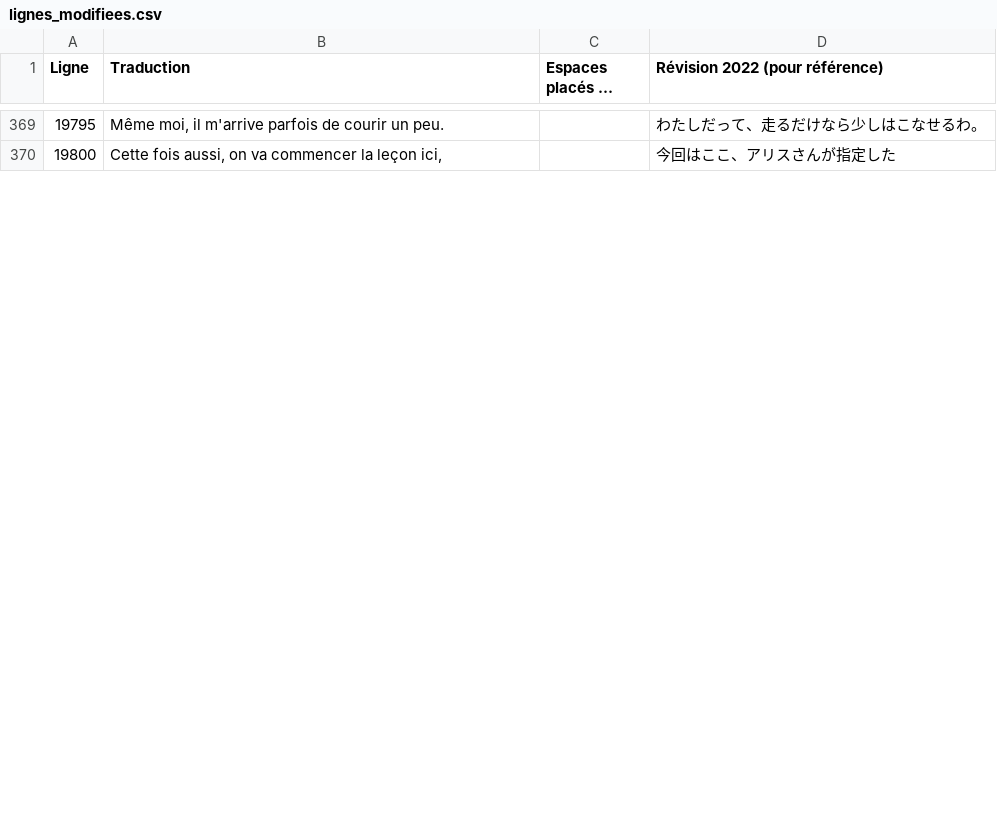
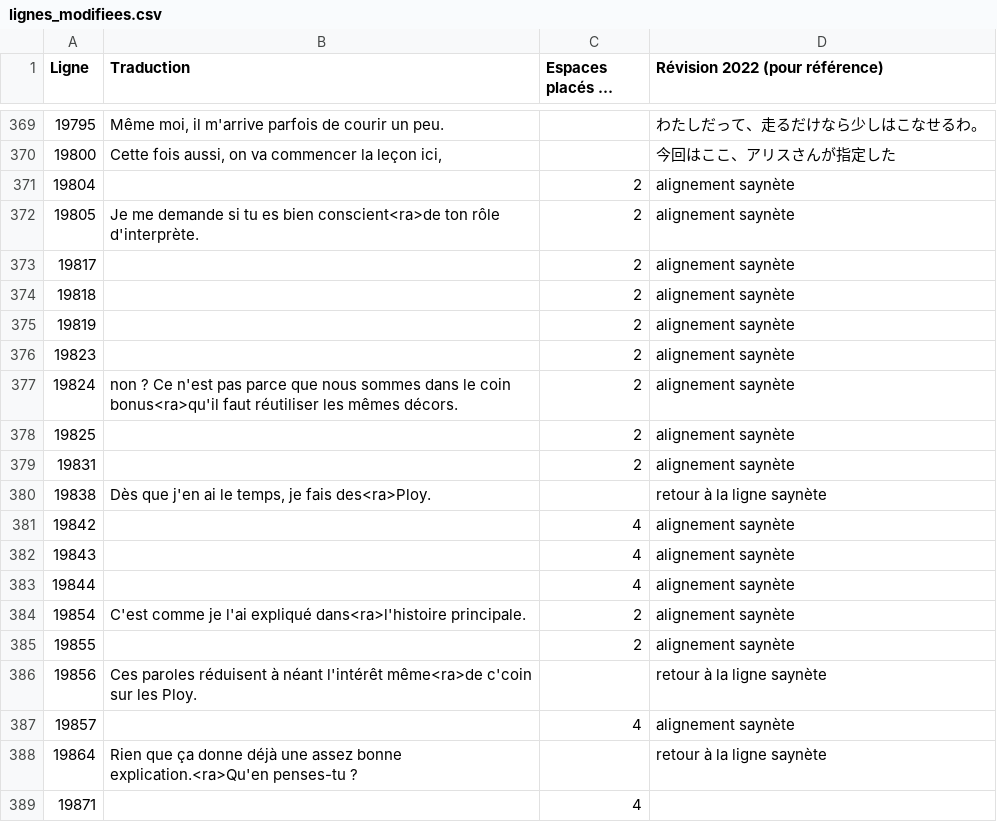
Before and after one commit to requinDr/mahoyo-insert-french, a CSV file: sources/lignes_modifiees.csv, drawn as a sheet; only a part is shown, gaps mark what is left out; long unchanged cells end in …; the diff covers the shown part only; the diff names each change by its address in the sheet, - before the commit and + after, or states it on an @@ line.

Commit message:
Premiers ajustements saynète 2

```diff
--- a/sources/lignes_modifiees.csv
+++ b/sources/lignes_modifiees.csv
+row 371: 19804 |  | 2 | alignement saynète
+row 372: 19805 | Je me demande si tu es bien conscient<ra>de ton rôle d'interprète. | 2 | alignement saynète
+row 373: 19817 |  | 2 | alignement saynète
+row 374: 19818 |  | 2 | alignement saynète
+row 375: 19819 |  | 2 | alignement saynète
+row 376: 19823 |  | 2 | alignement saynète
+row 377: 19824 | non ? Ce n'est pas parce que nous sommes dans le coin bonus<ra>qu'il faut réutiliser les mêmes décors. | 2 | alignement saynète
+row 378: 19825 |  | 2 | alignement saynète
+row 379: 19831 |  | 2 | alignement saynète
+row 380: 19838 | Dès que j'en ai le temps, je fais des<ra>Ploy. |  | retour à la ligne saynète
+row 381: 19842 |  | 4 | alignement saynète
+row 382: 19843 |  | 4 | alignement saynète
+row 383: 19844 |  | 4 | alignement saynète
+row 384: 19854 | C'est comme je l'ai expliqué dans<ra>l'histoire principale. | 2 | alignement saynète
+row 385: 19855 |  | 2 | alignement saynète
+row 386: 19856 | Ces paroles réduisent à néant l'intérêt même<ra>de c'coin sur les Ploy. |  | retour à la ligne saynète
+row 387: 19857 |  | 4 | alignement saynète
+row 388: 19864 | Rien que ça donne déjà une assez bonne explication.<ra>Qu'en penses-tu ? |  | retour à la ligne saynète
+row 389: 19871 |  | 4
```
Also changed, not shown: 11 added rows and 2 edited cells elsewhere in this file, 2 other files.
